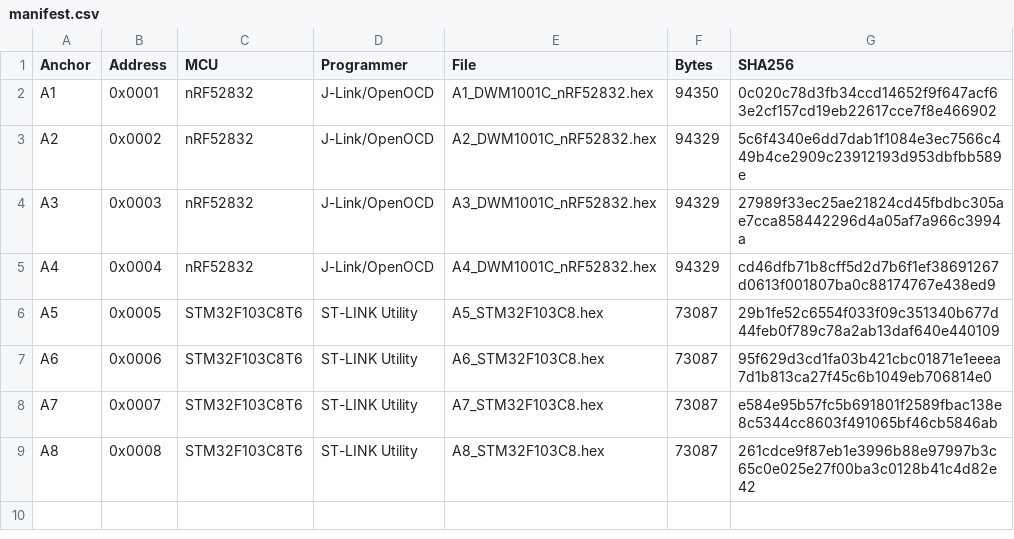
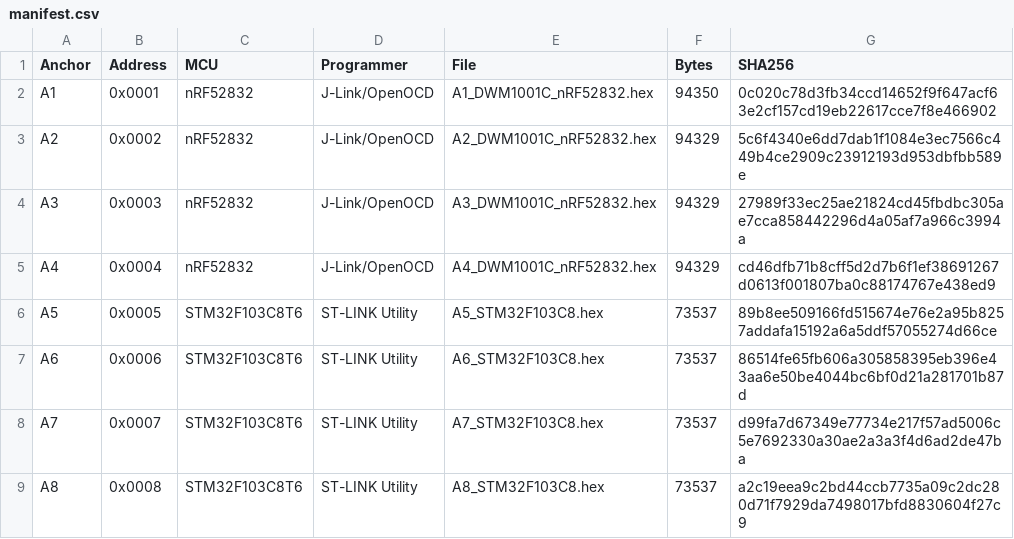
Before and after one commit to TuanLinh05/DWM1001_UWB, a CSV file: Firmware/anchor_8_dist/manifest.csv, drawn as a sheet.

```diff
--- a/Firmware/anchor_8_dist/manifest.csv
+++ b/Firmware/anchor_8_dist/manifest.csv
@@ -5,5 +5,5 @@
 "A4","0x0004","nRF52832","J-Link/OpenOCD","A4_DWM1001C_nRF52832.hex","94329","cd46dfb71b8cff5d2d7b6f1ef38691267d0613f001807ba0c88174767e438ed9"
-"A5","0x0005","STM32F103C8T6","ST-LINK Utility","A5_STM32F103C8.hex","73087","29b1fe52c6554f033f09c351340b677d44feb0f789c78a2ab13daf640e440109"
-"A6","0x0006","STM32F103C8T6","ST-LINK Utility","A6_STM32F103C8.hex","73087","95f629d3cd1fa03b421cbc01871e1eeea7d1b813ca27f45c6b1049eb706814e0"
-"A7","0x0007","STM32F103C8T6","ST-LINK Utility","A7_STM32F103C8.hex","73087","e584e95b57fc5b691801f2589fbac138e8c5344cc8603f491065bf46cb5846ab"
-"A8","0x0008","STM32F103C8T6","ST-LINK Utility","A8_STM32F103C8.hex","73087","261cdce9f87eb1e3996b88e97997b3c65c0e025e27f00ba3c0128b41c4d82e42"
+"A5","0x0005","STM32F103C8T6","ST-LINK Utility","A5_STM32F103C8.hex","73537","89b8ee509166fd515674e76e2a95b8257addafa15192a6a5ddf57055274d66ce"
+"A6","0x0006","STM32F103C8T6","ST-LINK Utility","A6_STM32F103C8.hex","73537","86514fe65fb606a305858395eb396e43aa6e50be4044bc6bf0d21a281701b87d"
+"A7","0x0007","STM32F103C8T6","ST-LINK Utility","A7_STM32F103C8.hex","73537","d99fa7d67349e77734e217f57ad5006c5e7692330a30ae2a3a3f4d6ad2de47ba"
+"A8","0x0008","STM32F103C8T6","ST-LINK Utility","A8_STM32F103C8.hex","73537","a2c19eea9c2bd44ccb7735a09c2dc280d71f7929da7498017bfd8830604f27c9"
```
Also changed, not shown: 26 other files.
